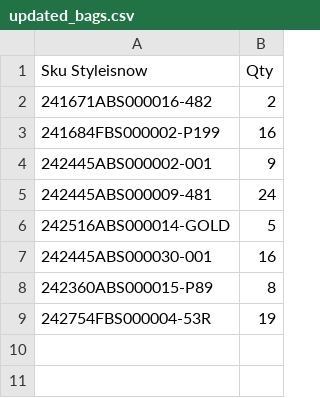
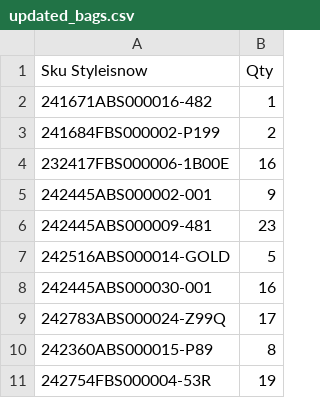
Before and after one commit to dissagaliyeva/shopify_ikonic_update, a CSV file: updated_bags.csv, drawn as a sheet.

```diff
--- a/updated_bags.csv
+++ b/updated_bags.csv
@@ -1,8 +1,10 @@
 Sku Styleisnow,Qty
-241671ABS000016-482,2
-241684FBS000002-P199,16
+241671ABS000016-482,1
+241684FBS000002-P199,2
+232417FBS000006-1B00E,16
 242445ABS000002-001,9
-242445ABS000009-481,24
+242445ABS000009-481,23
 242516ABS000014-GOLD,5
 242445ABS000030-001,16
+242783ABS000024-Z99Q,17
 242360ABS000015-P89,8
```
Also changed, not shown: updated_other.csv.
